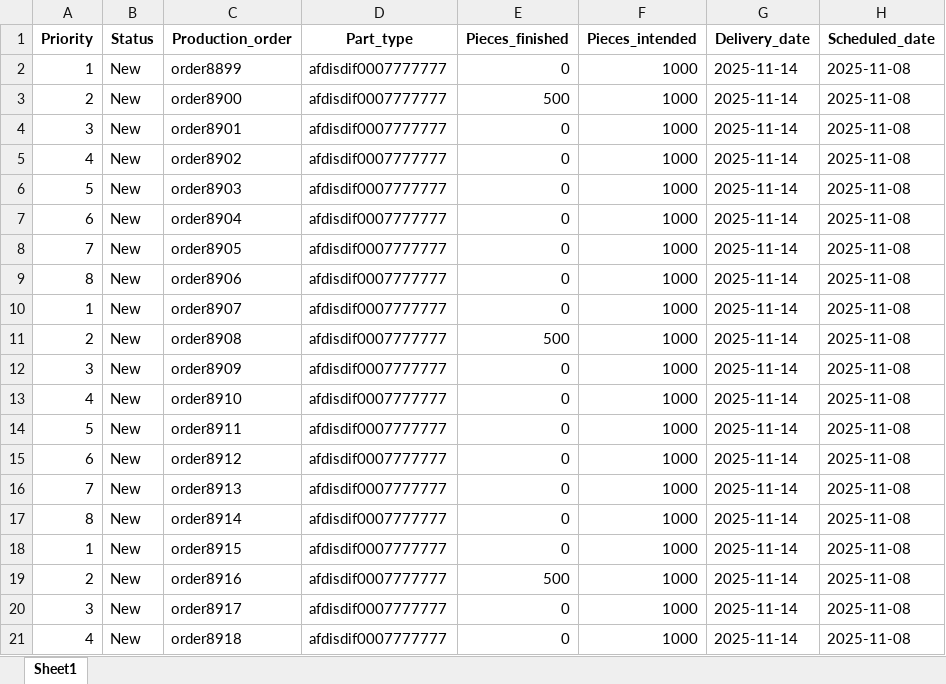
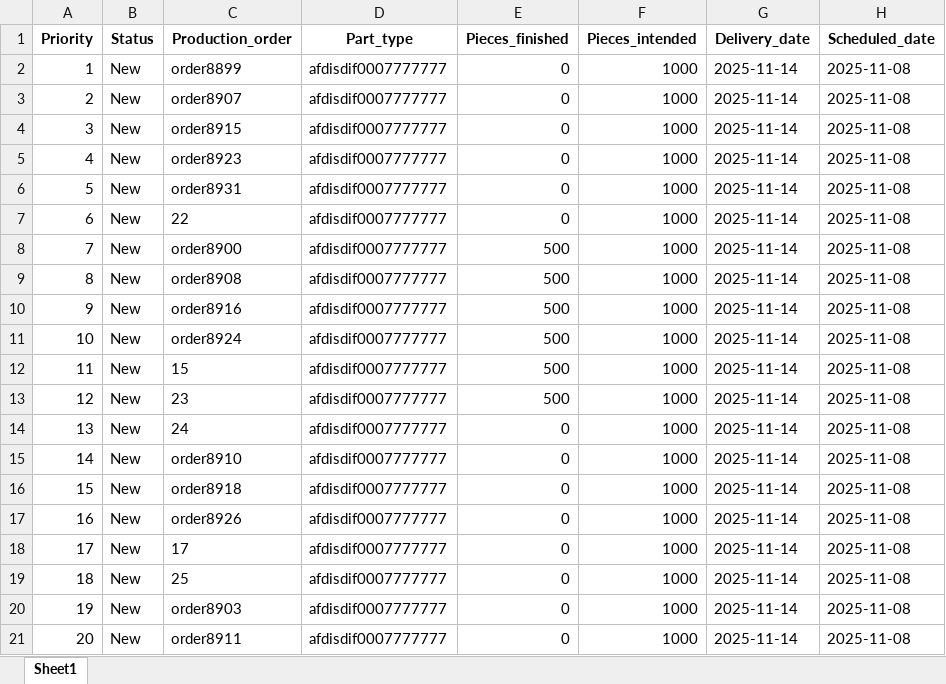
Before and after one commit to Samuelcm1009/APS, an Excel workbook: data/production_orders.xlsx, sheet Sheet1, drawn as a sheet; only a part is shown; values as stored, in another font and other column widths than the file's, no borders; removed rows and columns are numbered as before the commit, all else as after; the diff covers the shown part only; the diff names each change by its address in the sheet, - before the commit and + after, or states it on an @@ line.

```diff
--- a/data/production_orders.xlsx (sheet Sheet1)
+++ b/data/production_orders.xlsx (sheet Sheet1)
-C3 (Production_order): order8900
+C3 (Production_order): order8907
-E3 (Pieces_finished): 500
+E3 (Pieces_finished): 0
-C4 (Production_order): order8901
+C4 (Production_order): order8915
-C5 (Production_order): order8902
+C5 (Production_order): order8923
-C6 (Production_order): order8903
+C6 (Production_order): order8931
-C7 (Production_order): order8904
+C7 (Production_order): 22
-C8 (Production_order): order8905
+C8 (Production_order): order8900
-E8 (Pieces_finished): 0
+E8 (Pieces_finished): 500
-row 9: 8 | New | order8906 | afdisdif0007777777 | 0 | 1000 | 2025-11-14 | 2025-11-08
-row 10: 1 | New | order8907 | afdisdif0007777777 | 0 | 1000 | 2025-11-14 | 2025-11-08
-A9 (Priority): 2
+A9 (Priority): 8
+row 10: 9 | New | order8916 | afdisdif0007777777 | 500 | 1000 | 2025-11-14 | 2025-11-08
+row 11: 10 | New | order8924 | afdisdif0007777777 | 500 | 1000 | 2025-11-14 | 2025-11-08
+row 12: 11 | New | 15 | afdisdif0007777777 | 500 | 1000 | 2025-11-14 | 2025-11-08
+row 13: 12 | New | 23 | afdisdif0007777777 | 500 | 1000 | 2025-11-14 | 2025-11-08
-A14 (Priority): 3
+A14 (Priority): 13
-C14 (Production_order): order8909
+C14 (Production_order): 24
-A15 (Priority): 4
+A15 (Priority): 14
-A16 (Priority): 5
+A16 (Priority): 15
-C16 (Production_order): order8911
+C16 (Production_order): order8918
-A17 (Priority): 6
+A17 (Priority): 16
-C17 (Production_order): order8912
+C17 (Production_order): order8926
-A18 (Priority): 7
+A18 (Priority): 17
-C18 (Production_order): order8913
+C18 (Production_order): 17
-row 17: 8 | New | order8914 | afdisdif0007777777 | 0 | 1000 | 2025-11-14 | 2025-11-08
-A19 (Priority): 1
+A19 (Priority): 18
-C19 (Production_order): order8915
+C19 (Production_order): 25
-row 19: 2 | New | order8916 | afdisdif0007777777 | 500 | 1000 | 2025-11-14 | 2025-11-08
-A20 (Priority): 3
+A20 (Priority): 19
-C20 (Production_order): order8917
+C20 (Production_order): order8903
-A21 (Priority): 4
+A21 (Priority): 20
-C21 (Production_order): order8918
+C21 (Production_order): order8911
```
Also changed, not shown: 8 removed rows and 37 edited cells elsewhere in this sheet, 1 other file.
